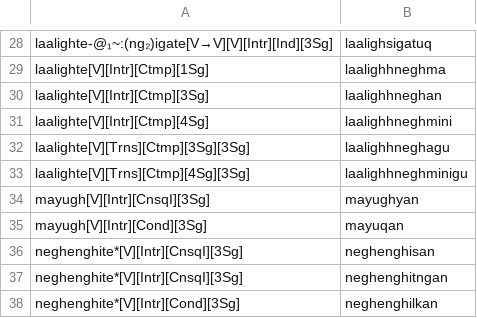
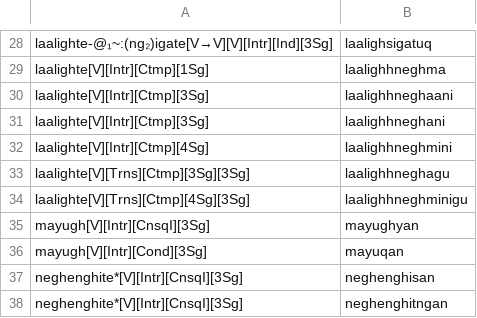
Before and after one commit to SaintLawrenceIslandYupik/finite_state_morphology, a TSV file: ess.pairs.gold/Ch14.In-Chapter-Examples.tsv, drawn as a sheet; only a part is shown, gaps mark what is left out; the shorter side is filled out with more unchanged rows.

Commit message:
implementing fieldwork data

```diff
--- a/ess.pairs.gold/Ch14.In-Chapter-Examples.tsv
+++ b/ess.pairs.gold/Ch14.In-Chapter-Examples.tsv
@@ -29,3 +29,4 @@ laalighte-@₁~:(ng₂)igate[V→V][V][Intr][Ind][3Sg]	laalighsigatuq
 laalighte[V][Intr][Ctmp][1Sg]	laalighhneghma
-laalighte[V][Intr][Ctmp][3Sg]	laalighhneghan
+laalighte[V][Intr][Ctmp][3Sg]	laalighhneghaani
+laalighte[V][Intr][Ctmp][3Sg]	laalighhneghani
 laalighte[V][Intr][Ctmp][4Sg]	laalighhneghmini
```
Also changed, not shown: 3 other files.
